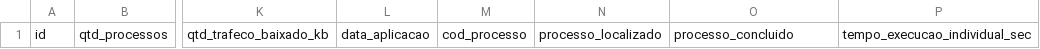
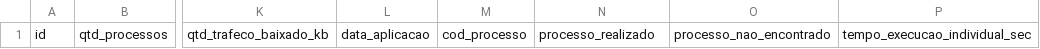
Before and after one commit to tiagovasconcelosp/UniforTJceProjectPJE, a CSV file: database/database-individual.csv, drawn as a sheet; only a part is shown, gaps mark what is left out; the diff names each change by its address in the sheet, - before the commit and + after, or states it on an @@ line.

```diff
--- a/database/database-individual.csv
+++ b/database/database-individual.csv
-N1: processo_localizado
+N1: processo_realizado
-O1: processo_concluido
+O1: processo_nao_encontrado
```
Also changed, not shown: 12 other files.
